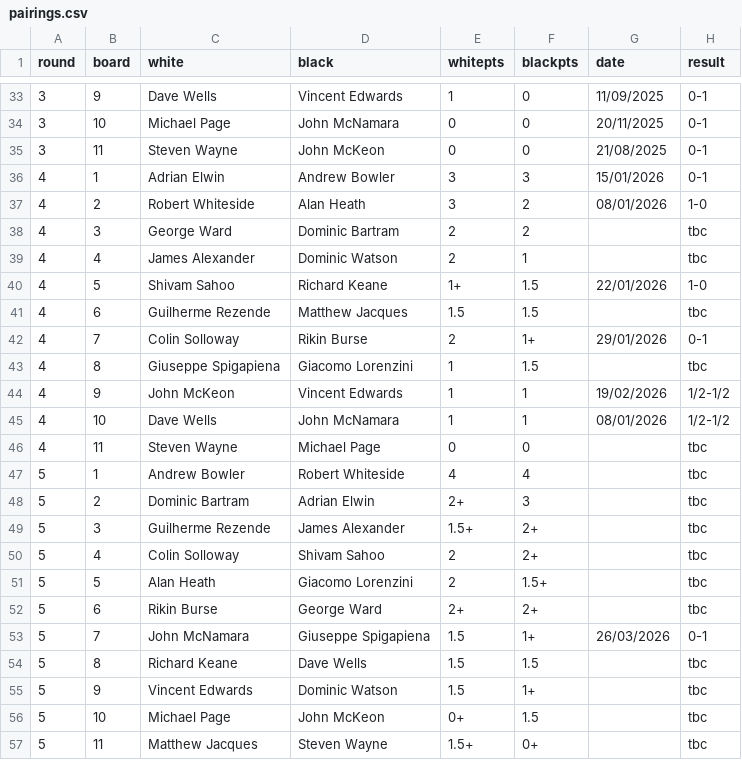
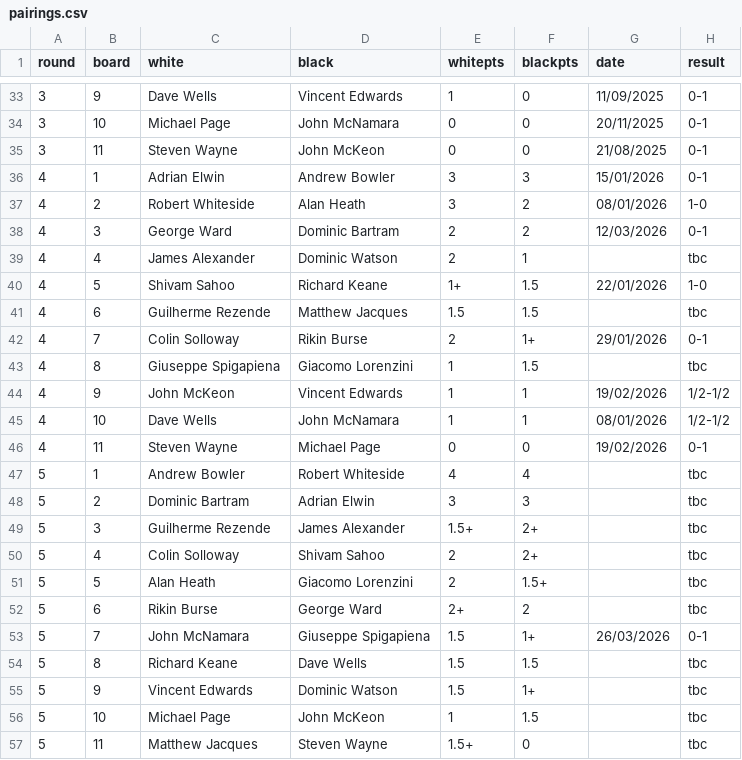
Before and after one commit to MiltonKeynesChessClub/clubwebsite, a CSV file: _data/results/internal/2025/openswiss/pairings.csv, drawn as a sheet; only a part is shown, gaps mark what is left out.

Commit message:
Latest internal results

```diff
--- a/_data/results/internal/2025/openswiss/pairings.csv
+++ b/_data/results/internal/2025/openswiss/pairings.csv
@@ -37,3 +37,3 @@ round,board,white,black,whitepts,blackpts,date,result
 4,2,Robert Whiteside,Alan Heath,3,2,08/01/2026,1-0
-4,3,George Ward,Dominic Bartram,2,2,,tbc
+4,3,George Ward,Dominic Bartram,2,2,12/03/2026,0-1
 4,4,James Alexander,Dominic Watson,2,1,,tbc
@@ -45,5 +45,5 @@ round,board,white,black,whitepts,blackpts,date,result
 4,10,Dave Wells,John McNamara,1,1,08/01/2026,1/2-1/2
-4,11,Steven Wayne,Michael Page,0,0,,tbc
+4,11,Steven Wayne,Michael Page,0,0,19/02/2026,0-1
 5,1,Andrew Bowler,Robert Whiteside,4,4,,tbc
-5,2,Dominic Bartram,Adrian Elwin,2+,3,,tbc
+5,2,Dominic Bartram,Adrian Elwin,3,3,,tbc
 5,3,Guilherme Rezende,James Alexander,1.5+,2+,,tbc
@@ -51,3 +51,3 @@ round,board,white,black,whitepts,blackpts,date,result
 5,5,Alan Heath,Giacomo Lorenzini,2,1.5+,,tbc
-5,6,Rikin Burse,George Ward,2+,2+,,tbc
+5,6,Rikin Burse,George Ward,2+,2,,tbc
 5,7,John McNamara,Giuseppe Spigapiena,1.5,1+,26/03/2026,0-1
@@ -55,3 +55,3 @@ round,board,white,black,whitepts,blackpts,date,result
 5,9,Vincent Edwards,Dominic Watson,1.5,1+,,tbc
-5,10,Michael Page,John McKeon,0+,1.5,,tbc
-5,11,Matthew Jacques,Steven Wayne,1.5+,0+,,tbc
+5,10,Michael Page,John McKeon,1,1.5,,tbc
+5,11,Matthew Jacques,Steven Wayne,1.5+,0,,tbc
```
Also changed, not shown: _data/results/internal/2025/openswiss/players.csv.
